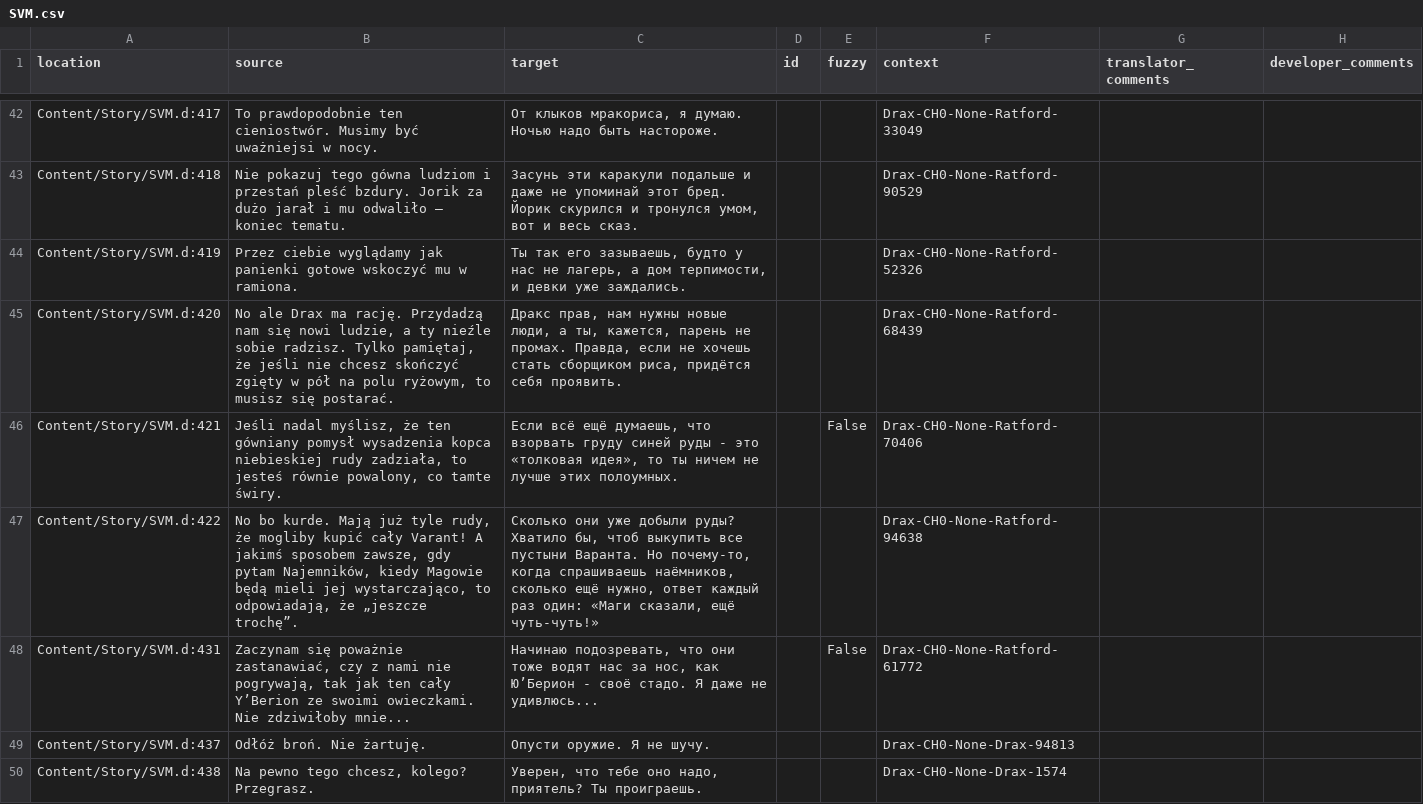
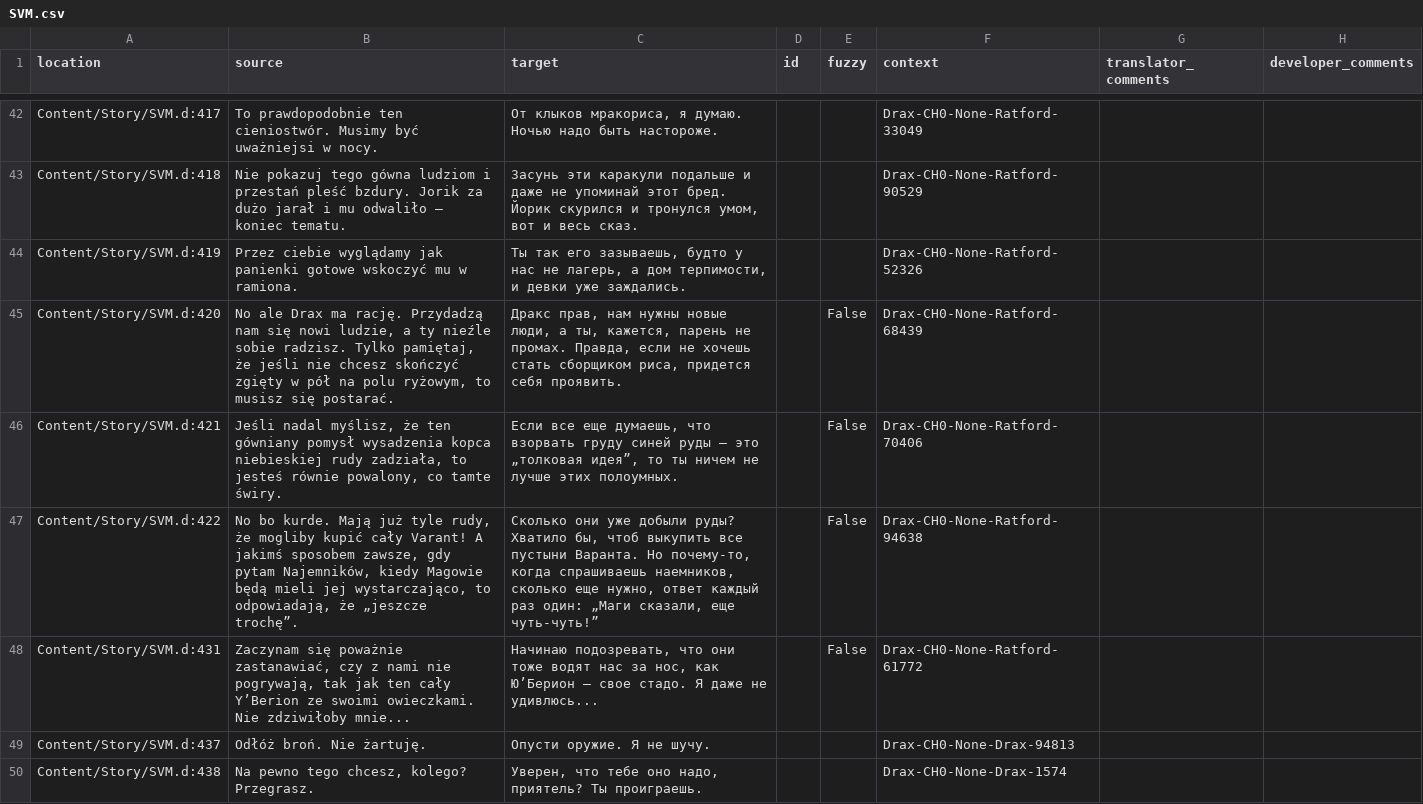
Before and after one commit to Nyras-Enjoyers/nyras-prologue-demake-scripts, a CSV file: .translations/ru/SVM.csv, drawn as a sheet; only a part is shown, gaps mark what is left out; the diff covers the shown part only.

Commit message:
Translated using Weblate (Russian)
Currently translated at 100.0% (68 of 68 strings)

Translation: Nyras Prolog Demake/SVM
Translate-URL: http://weblate.cokoliv.eu/projects/nyras-prolog-demake/svm/ru/

```diff
--- a/.translations/ru/SVM.csv
+++ b/.translations/ru/SVM.csv
@@ -44,6 +44,6 @@
 "Content/Story/SVM.d:419","Przez ciebie wyglądamy jak panienki gotowe wskoczyć mu w ramiona.","Ты так его зазываешь, будто у нас не лагерь, а дом терпимости, и девки уже заждались.","","","Drax-CH0-None-Ratford-52326","",""
-"Content/Story/SVM.d:420","No ale Drax ma rację. Przydadzą nam się nowi ludzie, a ty nieźle sobie radzisz. Tylko pamiętaj, że jeśli nie chcesz skończyć zgięty w pół na polu ryżowym, to musisz się postarać.","Дракс прав, нам нужны новые люди, а ты, кажется, парень не промах. Правда, если не хочешь стать сборщиком риса, придётся себя проявить. ","","","Drax-CH0-None-Ratford-68439","",""
-"Content/Story/SVM.d:421","Jeśli nadal myślisz, że ten gówniany pomysł wysadzenia kopca niebieskiej rudy zadziała, to jesteś równie powalony, co tamte świry.","Если всё ещё думаешь, что взорвать груду синей руды - это «толковая идея», то ты ничем не лучше этих полоумных.","","False","Drax-CH0-None-Ratford-70406","",""
-"Content/Story/SVM.d:422","No bo kurde. Mają już tyle rudy, że mogliby kupić cały Varant! A jakimś sposobem zawsze, gdy pytam Najemników, kiedy Magowie będą mieli jej wystarczająco, to odpowiadają, że „jeszcze trochę”.","Сколько они уже добыли руды? Хватило бы, чтоб выкупить все пустыни Варанта. Но почему-то, когда спрашиваешь наёмников, сколько ещё нужно, ответ каждый раз один: «Маги сказали, ещё чуть-чуть!»","","","Drax-CH0-None-Ratford-94638","",""
-"Content/Story/SVM.d:431","Zaczynam się poważnie zastanawiać, czy z nami nie pogrywają, tak jak ten cały Y’Berion ze swoimi owieczkami. Nie zdziwiłoby mnie...","Начинаю подозревать, что они тоже водят нас за нос, как Ю’Берион - своё стадо. Я даже не удивлюсь...","","False","Drax-CH0-None-Ratford-61772","",""
+"Content/Story/SVM.d:420","No ale Drax ma rację. Przydadzą nam się nowi ludzie, a ty nieźle sobie radzisz. Tylko pamiętaj, że jeśli nie chcesz skończyć zgięty w pół na polu ryżowym, to musisz się postarać.","Дракс прав, нам нужны новые люди, а ты, кажется, парень не промах. Правда, если не хочешь стать сборщиком риса, придeтся себя проявить.","","False","Drax-CH0-None-Ratford-68439","",""
+"Content/Story/SVM.d:421","Jeśli nadal myślisz, że ten gówniany pomysł wysadzenia kopca niebieskiej rudy zadziała, to jesteś równie powalony, co tamte świry.","Если всe ещe думаешь, что взорвать груду синей руды – это „толковая идея”, то ты ничем не лучше этих полоумных.","","False","Drax-CH0-None-Ratford-70406","",""
+"Content/Story/SVM.d:422","No bo kurde. Mają już tyle rudy, że mogliby kupić cały Varant! A jakimś sposobem zawsze, gdy pytam Najemników, kiedy Magowie będą mieli jej wystarczająco, to odpowiadają, że „jeszcze trochę”.","Сколько они уже добыли руды? Хватило бы, чтоб выкупить все пустыни Варанта. Но почему-то, когда спрашиваешь наeмников, сколько ещe нужно, ответ каждый раз один: „Маги сказали, ещe чуть-чуть!”","","False","Drax-CH0-None-Ratford-94638","",""
+"Content/Story/SVM.d:431","Zaczynam się poważnie zastanawiać, czy z nami nie pogrywają, tak jak ten cały Y’Berion ze swoimi owieczkami. Nie zdziwiłoby mnie...","Начинаю подозревать, что они тоже водят нас за нос, как Ю’Берион – своe стадо. Я даже не удивлюсь...","","False","Drax-CH0-None-Ratford-61772","",""
 "Content/Story/SVM.d:437","Odłóż broń. Nie żartuję.","Опусти оружие. Я не шучу.","","","Drax-CH0-None-Drax-94813","",""
```
Also changed, not shown: 12 edited cells elsewhere in this file.
